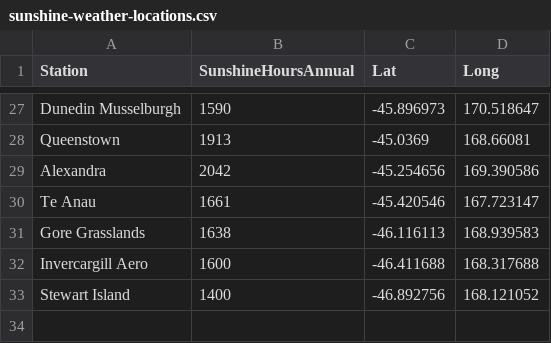
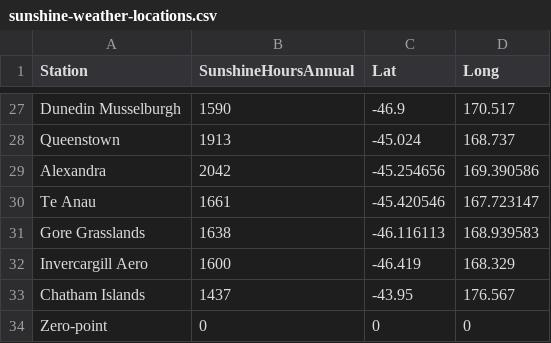
Before and after one commit to omnidatum/omnidatum.github.io, a CSV file: sunshine-weather-locations.csv, drawn as a sheet; only a part is shown, gaps mark what is left out; removed rows and columns are numbered as before the commit, all else as after; the diff covers the shown part only; the diff names each change by its address in the sheet, - before the commit and + after, or states it on an @@ line.

```diff
--- a/sunshine-weather-locations.csv
+++ b/sunshine-weather-locations.csv
-C27 (Lat): -45.896973
+C27 (Lat): -46.9
-D27 (Long): 170.518647
+D27 (Long): 170.517
-C28 (Lat): -45.0369
+C28 (Lat): -45.024
-D28 (Long): 168.66081
+D28 (Long): 168.737
-C32 (Lat): -46.411688
+C32 (Lat): -46.419
-D32 (Long): 168.317688
+D32 (Long): 168.329
-row 33: Stewart Island | 1400 | -46.892756 | 168.121052
+row 33: Chatham Islands | 1437 | -43.95 | 176.567
+row 34: Zero-point | 0 | 0 | 0
```
Also changed, not shown: 32 edited cells elsewhere in this file.
